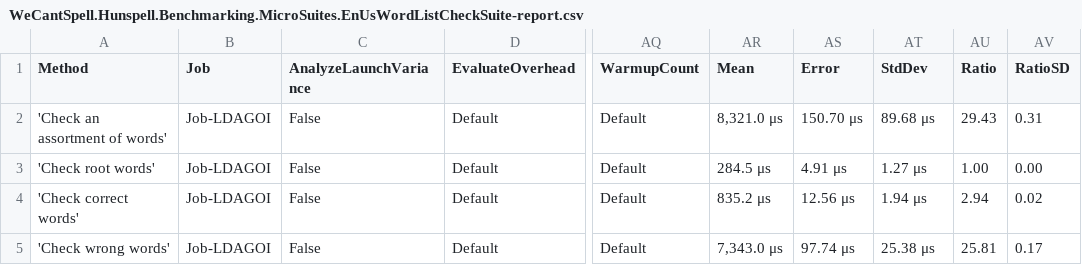
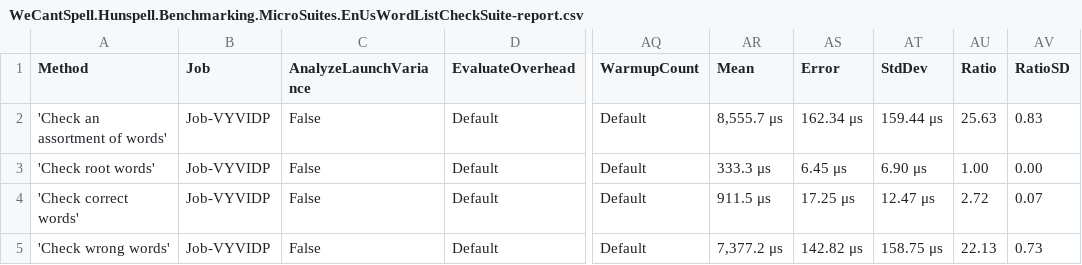
Before and after one commit to aarondandy/WeCantSpell.Hunspell, a CSV file: WeCantSpell.Hunspell.Benchmarking.MicroSuites/BenchmarkDotNet.Artifacts/results/WeCantSpell.Hunspell.Benchmarking.MicroSuites.EnUsWordListCheckSuite-report.csv, drawn as a sheet; only a part is shown, gaps mark what is left out; the diff names each change by its address in the sheet, - before the commit and + after, or states it on an @@ line.

```diff
--- a/WeCantSpell.Hunspell.Benchmarking.MicroSuites/BenchmarkDotNet.Artifacts/results/WeCantSpell.Hunspell.Benchmarking.MicroSuites.EnUsWordListCheckSuite-report.csv
+++ b/WeCantSpell.Hunspell.Benchmarking.MicroSuites/BenchmarkDotNet.Artifacts/results/WeCantSpell.Hunspell.Benchmarking.MicroSuites.EnUsWordListCheckSuite-report.csv
-B2:B5 (Job): Job-LDAGOI
+B2:B5 (Job): Job-VYVIDP
-AR2 (Mean): 8,321.0 μs
+AR2 (Mean): 8,555.7 μs
-AS2 (Error): 150.70 μs
+AS2 (Error): 162.34 μs
-AT2 (StdDev): 89.68 μs
+AT2 (StdDev): 159.44 μs
-AU2 (Ratio): 29.43
+AU2 (Ratio): 25.63
-AV2 (RatioSD): 0.31
+AV2 (RatioSD): 0.83
-AR3 (Mean): 284.5 μs
+AR3 (Mean): 333.3 μs
-AS3 (Error): 4.91 μs
+AS3 (Error): 6.45 μs
-AT3 (StdDev): 1.27 μs
+AT3 (StdDev): 6.90 μs
-AR4 (Mean): 835.2 μs
+AR4 (Mean): 911.5 μs
-AS4 (Error): 12.56 μs
+AS4 (Error): 17.25 μs
-AT4 (StdDev): 1.94 μs
+AT4 (StdDev): 12.47 μs
-AU4 (Ratio): 2.94
+AU4 (Ratio): 2.72
-AV4 (RatioSD): 0.02
+AV4 (RatioSD): 0.07
-AR5 (Mean): 7,343.0 μs
+AR5 (Mean): 7,377.2 μs
-AS5 (Error): 97.74 μs
+AS5 (Error): 142.82 μs
-AT5 (StdDev): 25.38 μs
+AT5 (StdDev): 158.75 μs
-AU5 (Ratio): 25.81
+AU5 (Ratio): 22.13
-AV5 (RatioSD): 0.17
+AV5 (RatioSD): 0.73
```
Also changed, not shown: WeCantSpell.Hunspell.Benchmarking.MicroSuites/BenchmarkDotNet.Artifacts/results/WeCantSpell.Hunspell.Benchmarking.MicroSuites.EnUsWordListSuggestSuite-report.csv, 15 other files.
